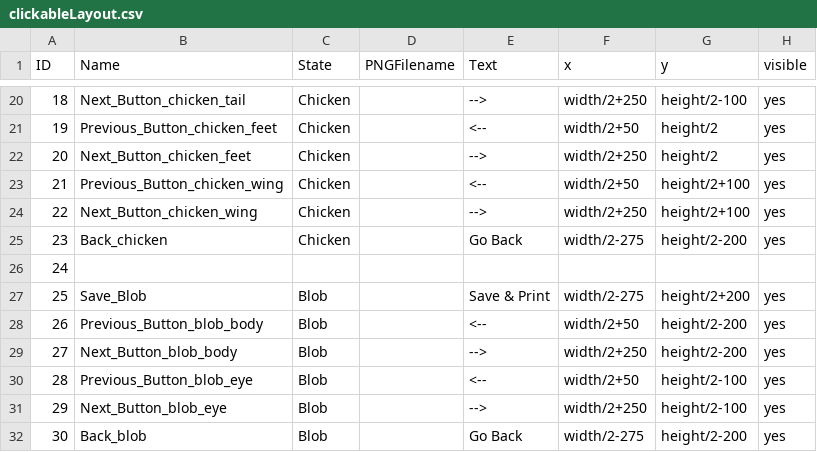
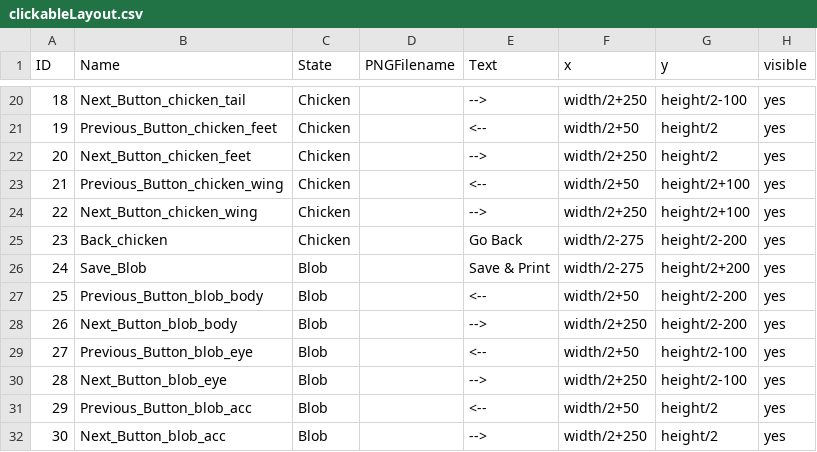
Before and after one commit to sherrylam/MakeYourCute, a CSV file: data/clickableLayout.csv, drawn as a sheet; only a part is shown, gaps mark what is left out; the diff covers the shown part only.

```diff
--- a/data/clickableLayout.csv
+++ b/data/clickableLayout.csv
@@ -25,8 +25,8 @@ ID,Name,State,PNGFilename,Text,x,y,visible
 23,Back_chicken,Chicken,,Go Back,width/2-275,height/2-200,yes
-24,,,,,,,
-25,Save_Blob,Blob,,Save & Print,width/2-275,height/2+200,yes
-26,Previous_Button_blob_body,Blob,,<--,width/2+50,height/2-200,yes
-27,Next_Button_blob_body,Blob,,-->,width/2+250,height/2-200,yes
-28,Previous_Button_blob_eye,Blob,,<--,width/2+50,height/2-100,yes
-29,Next_Button_blob_eye,Blob,,-->,width/2+250,height/2-100,yes
-30,Back_blob,Blob,,Go Back,width/2-275,height/2-200,yes
+24,Save_Blob,Blob,,Save & Print,width/2-275,height/2+200,yes
+25,Previous_Button_blob_body,Blob,,<--,width/2+50,height/2-200,yes
+26,Next_Button_blob_body,Blob,,-->,width/2+250,height/2-200,yes
+27,Previous_Button_blob_eye,Blob,,<--,width/2+50,height/2-100,yes
+28,Next_Button_blob_eye,Blob,,-->,width/2+250,height/2-100,yes
+29,Previous_Button_blob_acc,Blob,,<--,width/2+50,height/2,yes
+30,Next_Button_blob_acc,Blob,,-->,width/2+250,height/2,yes
```
Also changed, not shown: 6 edited cells elsewhere in this file, 13 other files.
